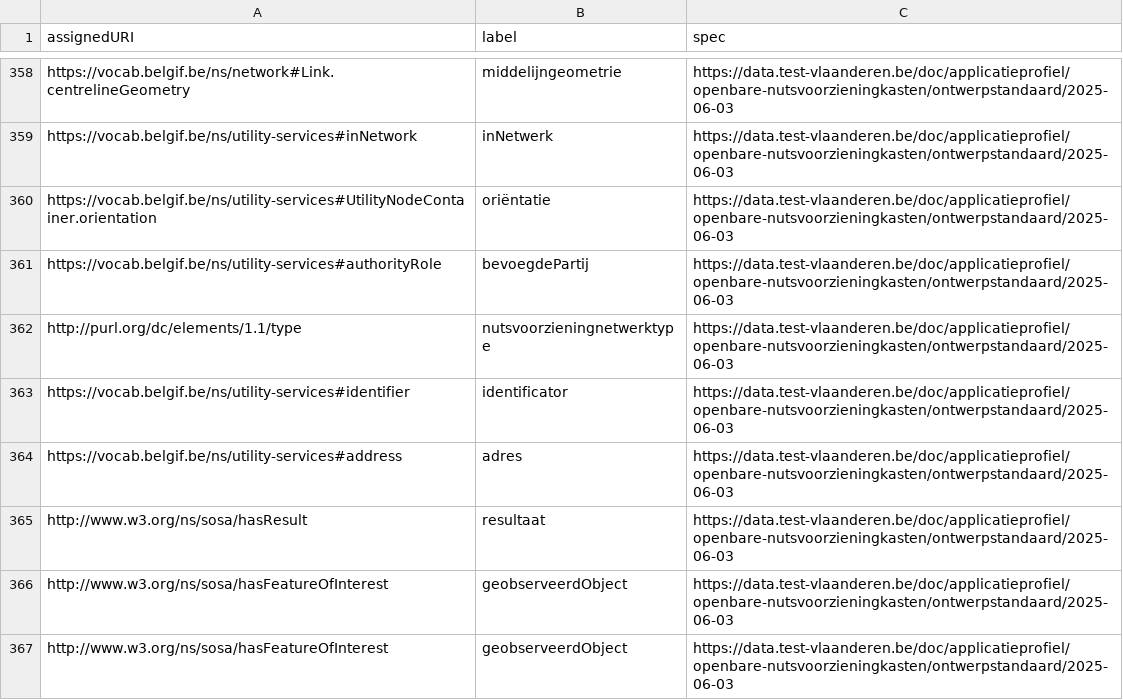
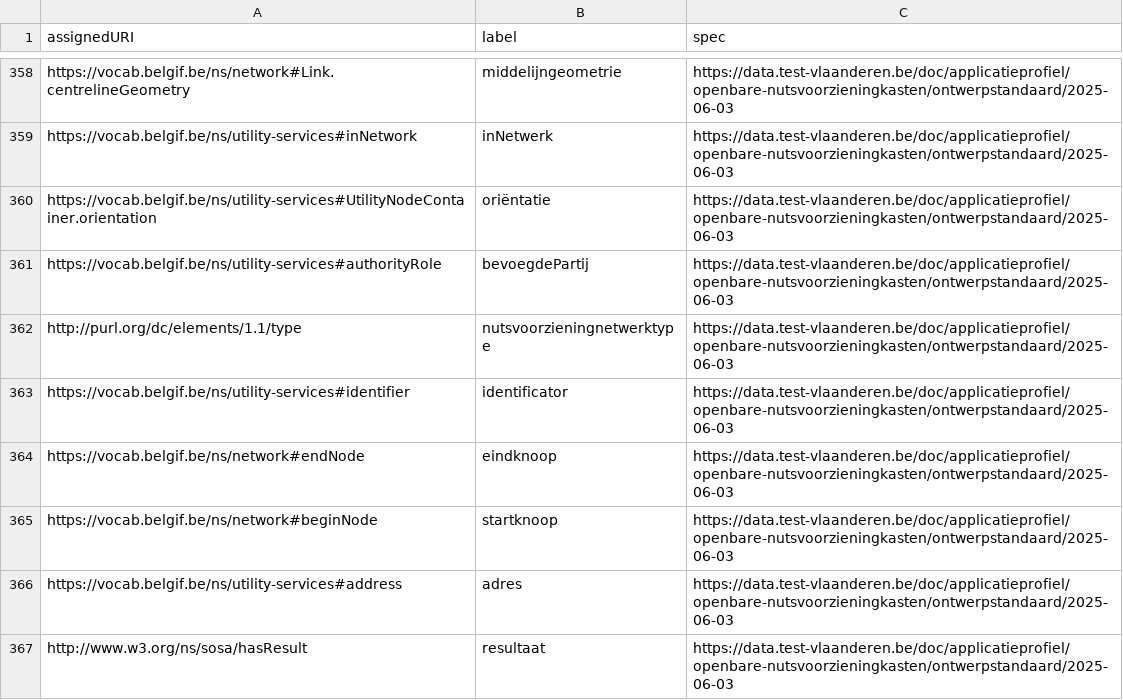
Before and after one commit to Informatievlaanderen/data.vlaanderen.be-statistics, a CSV file: root.externalproperties.ap.csv, drawn as a sheet; only a part is shown, gaps mark what is left out; the shorter side is filled out with more unchanged rows.

```diff
--- a/root.externalproperties.ap.csv
+++ b/root.externalproperties.ap.csv
@@ -363,2 +363,4 @@
 "https://vocab.belgif.be/ns/utility-services#identifier","identificator","https://data.test-vlaanderen.be/doc/applicatieprofiel/openbare-nutsvoorzieningkasten/ontwerpstandaard/2025-06-03"
+"https://vocab.belgif.be/ns/network#endNode","eindknoop","https://data.test-vlaanderen.be/doc/applicatieprofiel/openbare-nutsvoorzieningkasten/ontwerpstandaard/2025-06-03"
+"https://vocab.belgif.be/ns/network#beginNode","startknoop","https://data.test-vlaanderen.be/doc/applicatieprofiel/openbare-nutsvoorzieningkasten/ontwerpstandaard/2025-06-03"
 "https://vocab.belgif.be/ns/utility-services#address","adres","https://data.test-vlaanderen.be/doc/applicatieprofiel/openbare-nutsvoorzieningkasten/ontwerpstandaard/2025-06-03"
```
Also changed, not shown: 8 other files.
